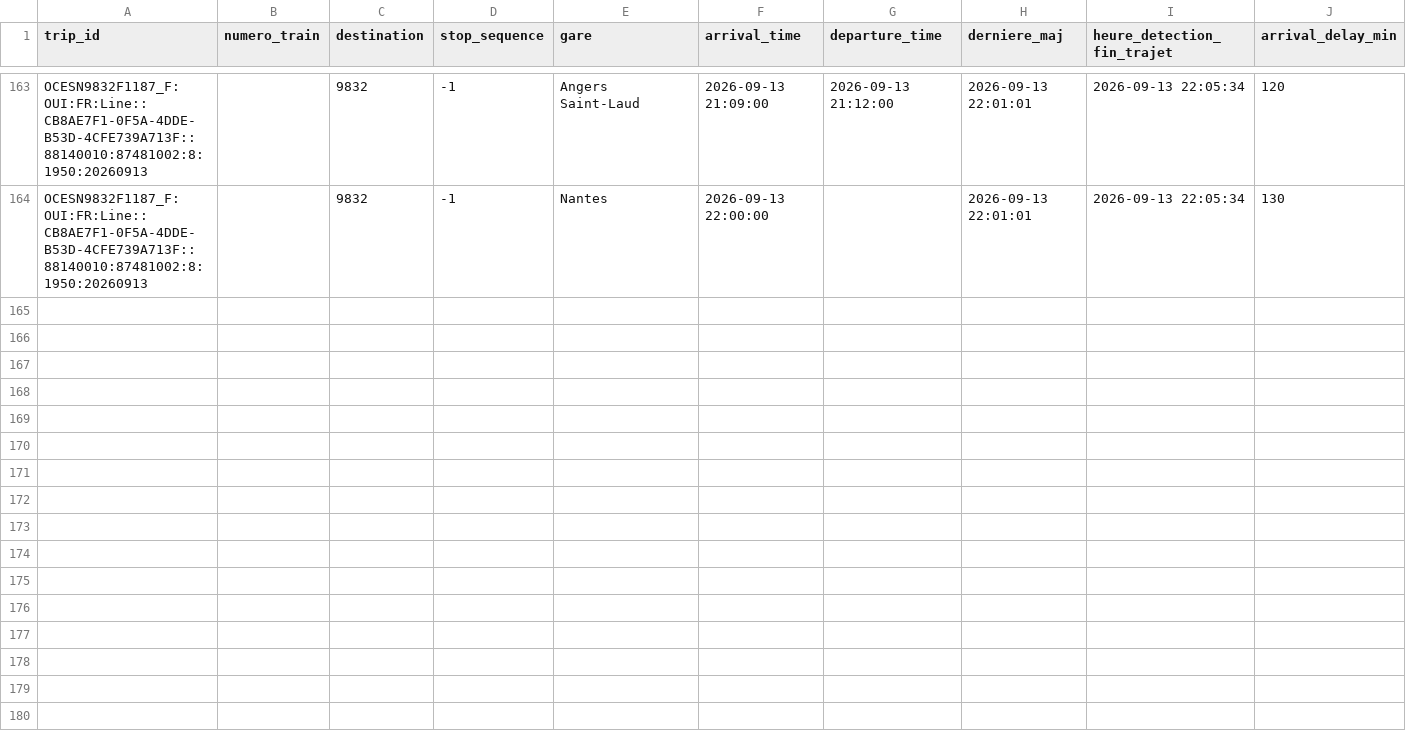
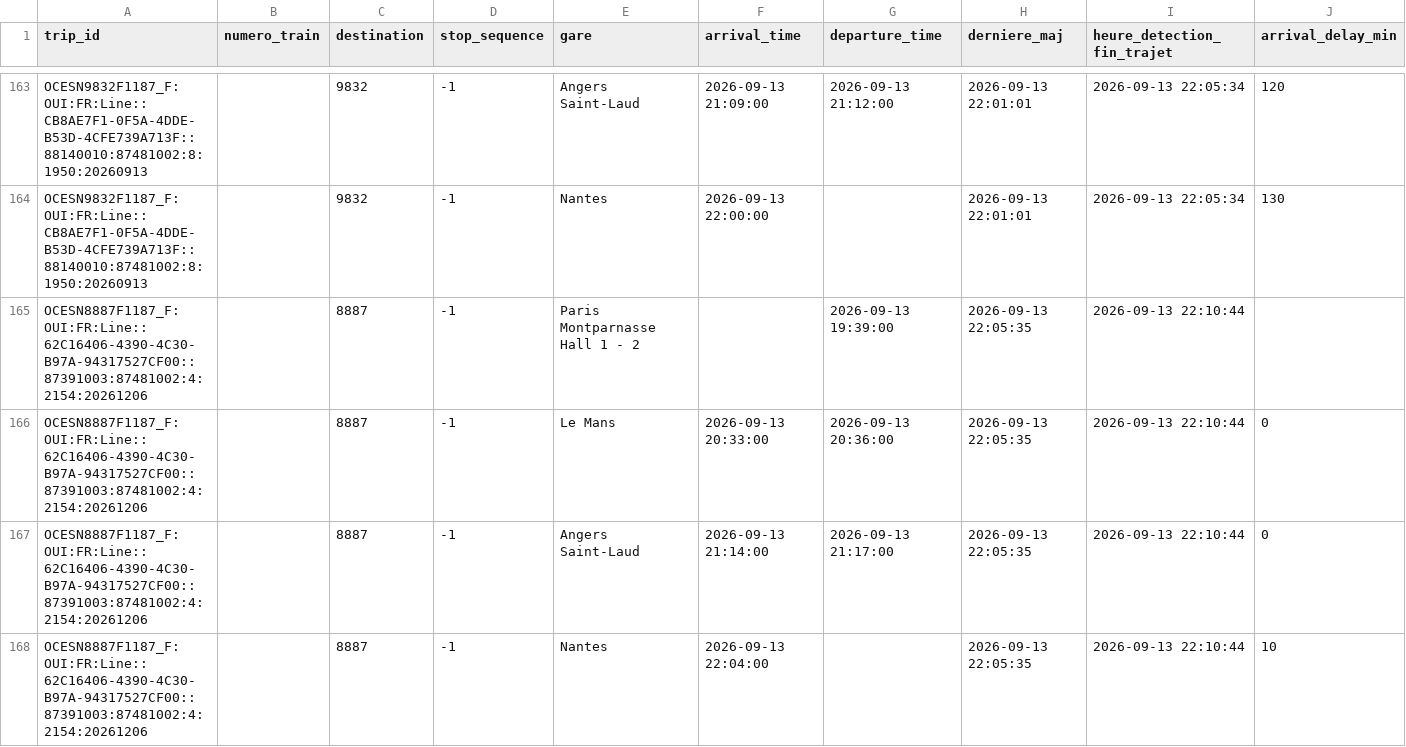
Before and after one commit to lflachot-dotcom/retards-trains, a CSV file: data/retards_par_gare_2026-09-13.csv, drawn as a sheet; only a part is shown, gaps mark what is left out; rows hold the shown columns only; the diff names each change by its address in the sheet, - before the commit and + after, or states it on an @@ line.

```diff
--- a/data/retards_par_gare_2026-09-13.csv
+++ b/data/retards_par_gare_2026-09-13.csv
+row 165: OCESN8887F1187_F:OUI:FR:Line::62C16406-4390-4C30-B97A-94317527CF00::87391003:87481002:4:2154:20261206 |  | 8887 | -1 | Paris Montparnasse Hall 1 - 2 |  | 2026-09-13 19:39:00 | 2026-09-13 22:05:35 | 2026-09-13 22:10:44
+row 166: OCESN8887F1187_F:OUI:FR:Line::62C16406-4390-4C30-B97A-94317527CF00::87391003:87481002:4:2154:20261206 |  | 8887 | -1 | Le Mans | 2026-09-13 20:33:00 | 2026-09-13 20:36:00 | 2026-09-13 22:05:35 | 2026-09-13 22:10:44 | 0
+row 167: OCESN8887F1187_F:OUI:FR:Line::62C16406-4390-4C30-B97A-94317527CF00::87391003:87481002:4:2154:20261206 |  | 8887 | -1 | Angers Saint-Laud | 2026-09-13 21:14:00 | 2026-09-13 21:17:00 | 2026-09-13 22:05:35 | 2026-09-13 22:10:44 | 0
+row 168: OCESN8887F1187_F:OUI:FR:Line::62C16406-4390-4C30-B97A-94317527CF00::87391003:87481002:4:2154:20261206 |  | 8887 | -1 | Nantes | 2026-09-13 22:04:00 |  | 2026-09-13 22:05:35 | 2026-09-13 22:10:44 | 10
```
Also changed, not shown: data/arrets_en_cours.csv.
